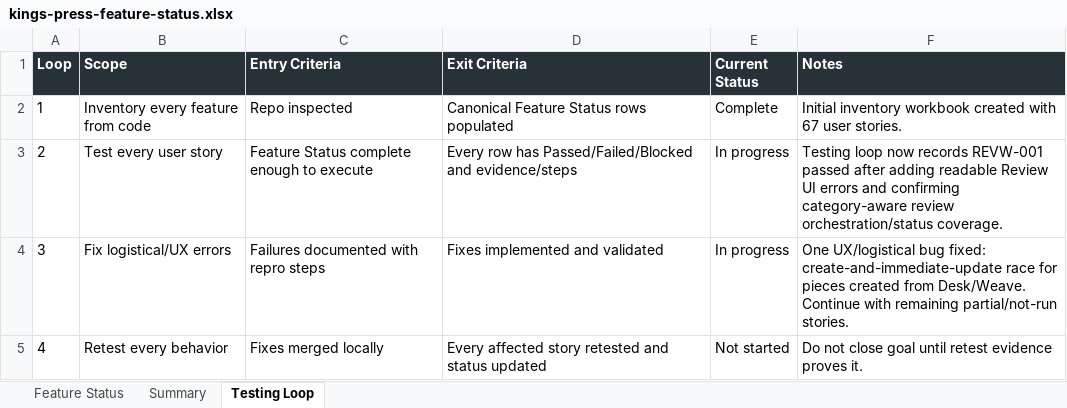
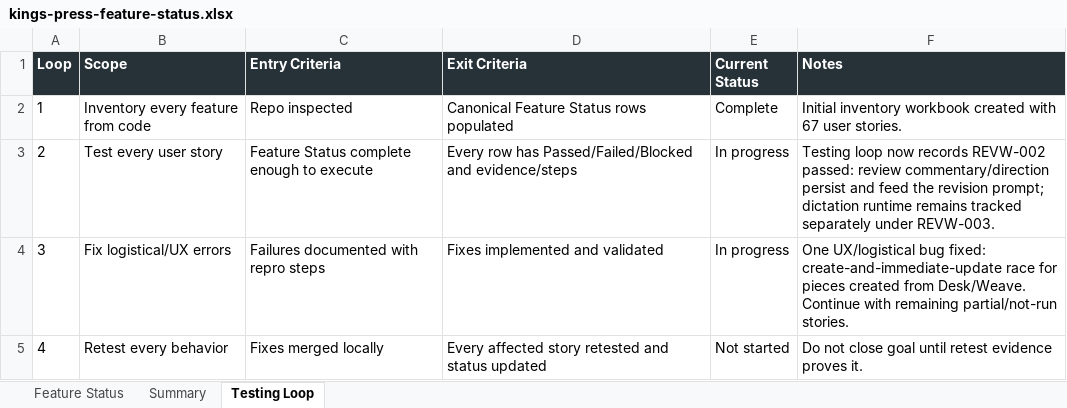
Before and after one commit to Transformation-Agency/pillar-press, an Excel workbook: docs/kings-press-feature-status.xlsx, sheet Testing Loop, drawn as a sheet; values as stored, in another font and other column widths than the file's, no borders; the diff names each change by its address in the sheet, - before the commit and + after, or states it on an @@ line.

Commit message:
Record review guidance coverage

```diff
--- a/docs/kings-press-feature-status.xlsx (sheet Testing Loop)
+++ b/docs/kings-press-feature-status.xlsx (sheet Testing Loop)
-F3 (Notes): …now records REVW-001 passed after adding readable Review UI errors and confirming category-aware review orchestration/status coverage.
+F3 (Notes): …now records REVW-002 passed: review commentary/direction persist and feed the revision prompt; dictation runtime remains tracked separately under REVW-003.
```
Also changed, not shown: sheet Feature Status, 1 other file.
